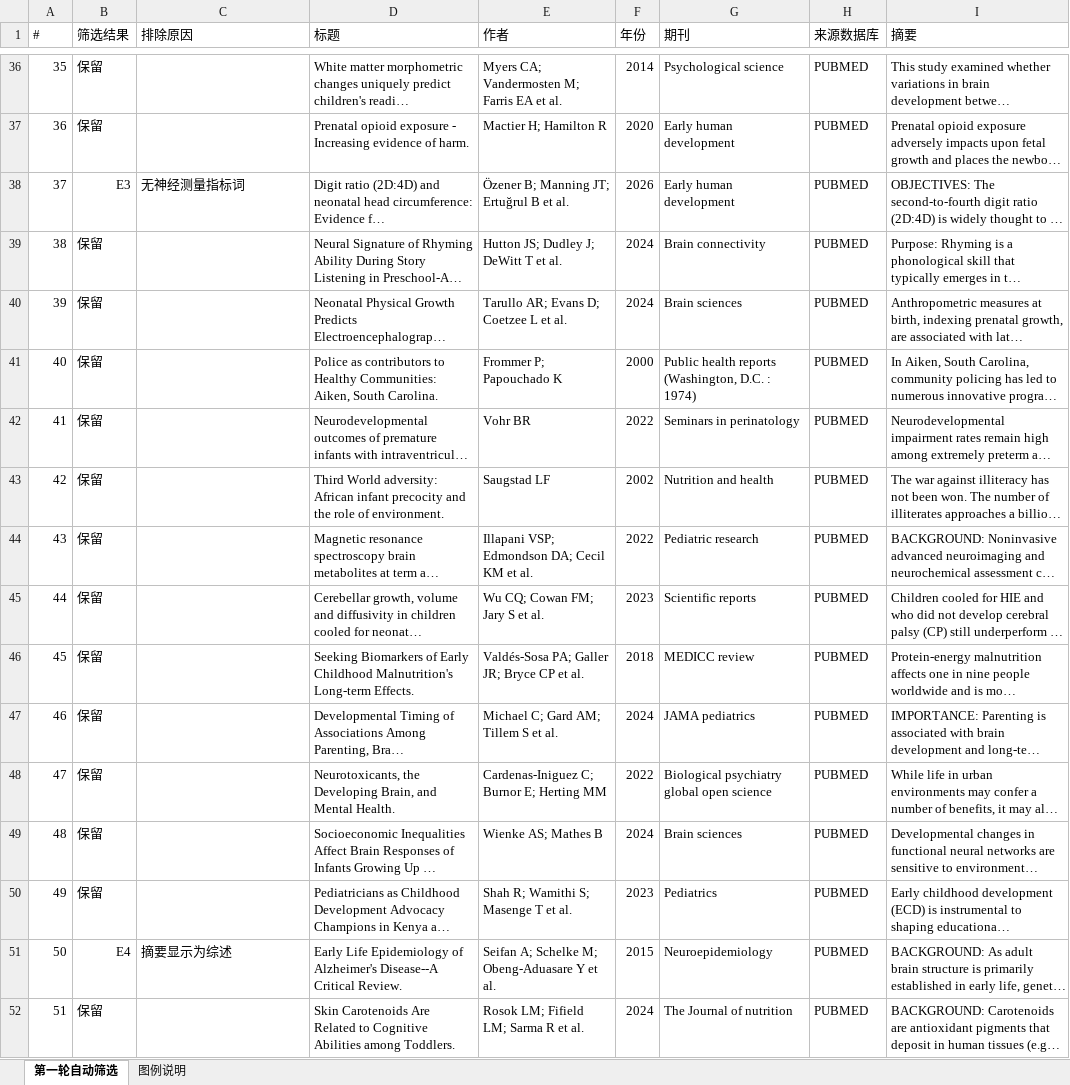
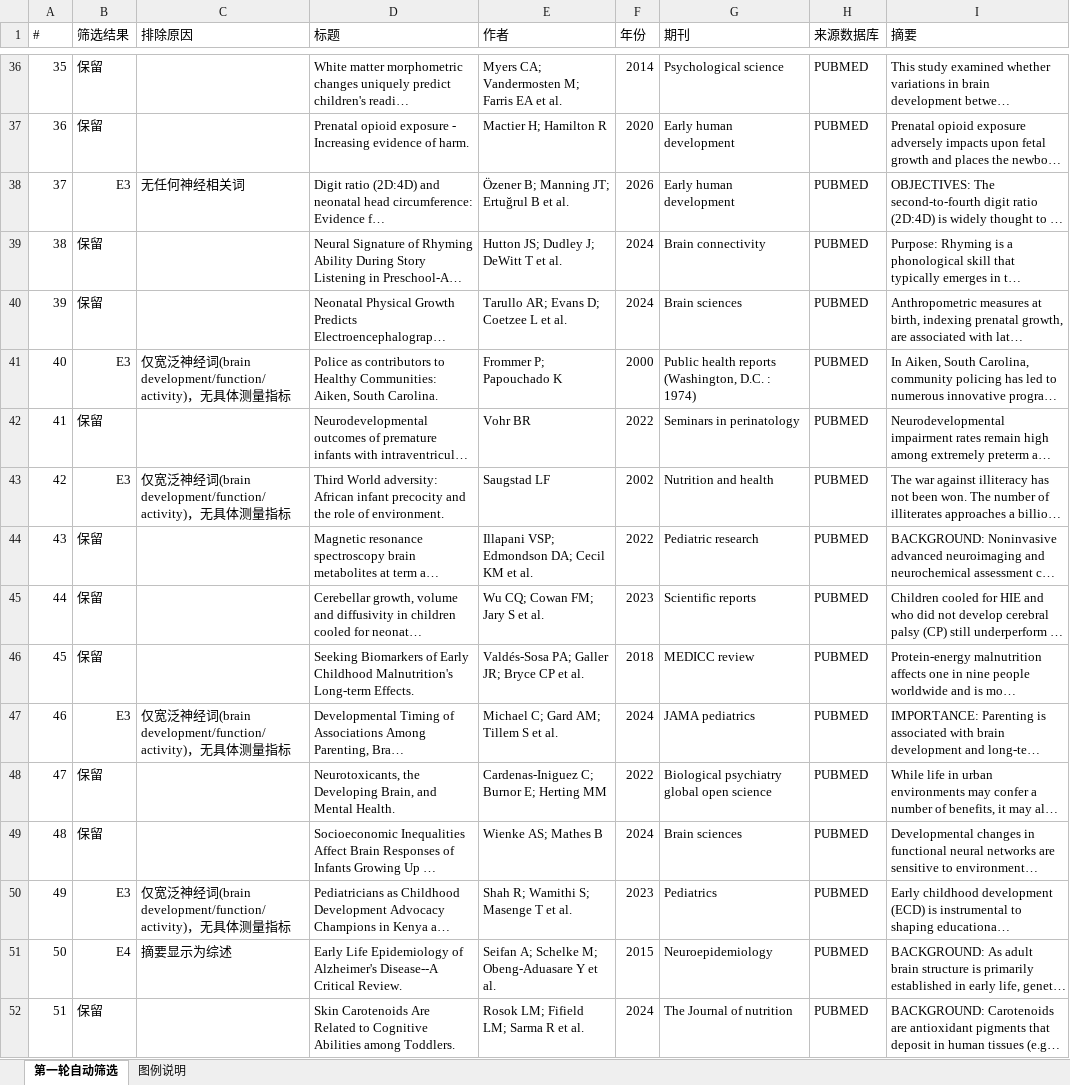
Before and after one commit to 007r007/meta-analysis-research, an Excel workbook: projects/paper-02/03-screen/数据_2_第一轮自动筛选结果.xlsx, sheet 第一轮自动筛选, drawn as a sheet; only a part is shown, gaps mark what is left out; long unchanged cells end in …; values as stored, in another font and other column widths than the file's, no cell formats; the diff covers the shown part only; the diff names each change by its address in the sheet, - before the commit and + after, or states it on an @@ line.

```diff
--- a/projects/paper-02/03-screen/数据_2_第一轮自动筛选结果.xlsx (sheet 第一轮自动筛选)
+++ b/projects/paper-02/03-screen/数据_2_第一轮自动筛选结果.xlsx (sheet 第一轮自动筛选)
-C38 (排除原因): 无神经测量指标词
+C38 (排除原因): 无任何神经相关词
-B41 (筛选结果): 保留
+B41 (筛选结果): E3
-C41 (排除原因): (empty)
+C41 (排除原因): 仅宽泛神经词(brain development/function/activity)，无具体测量指标
-B43 (筛选结果): 保留
+B43 (筛选结果): E3
-C43 (排除原因): (empty)
+C43 (排除原因): 仅宽泛神经词(brain development/function/activity)，无具体测量指标
-B47 (筛选结果): 保留
+B47 (筛选结果): E3
-C47 (排除原因): (empty)
+C47 (排除原因): 仅宽泛神经词(brain development/function/activity)，无具体测量指标
-B50 (筛选结果): 保留
+B50 (筛选结果): E3
-C50 (排除原因): (empty)
+C50 (排除原因): 仅宽泛神经词(brain development/function/activity)，无具体测量指标
```
Also changed, not shown: 657 edited cells elsewhere in this sheet, cell formats, 4 other files.
